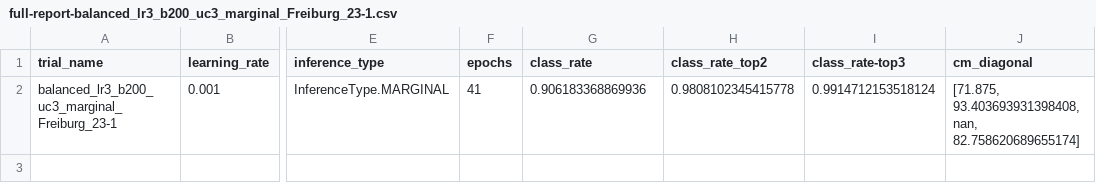
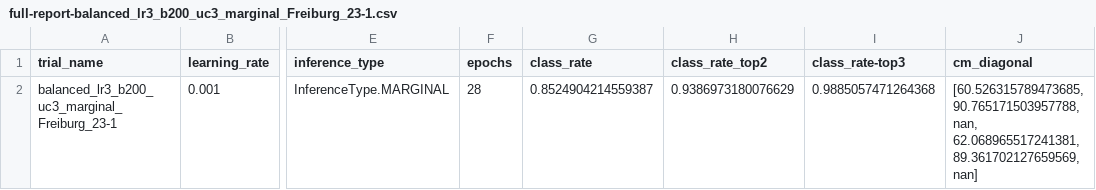
Before and after one commit to zkytony/deep-semantic-mapping-iros19, a CSV file: deepsm/experiments/analysis/dgsm/full-report-balanced_lr3_b200_uc3_marginal_Freiburg_23-1.csv, drawn as a sheet; only a part is shown, gaps mark what is left out; the diff names each change by its address in the sheet, - before the commit and + after, or states it on an @@ line.

```diff
--- a/deepsm/experiments/analysis/dgsm/full-report-balanced_lr3_b200_uc3_marginal_Freiburg_23-1.csv
+++ b/deepsm/experiments/analysis/dgsm/full-report-balanced_lr3_b200_uc3_marginal_Freiburg_23-1.csv
-F2 (epochs): 41
+F2 (epochs): 28
-G2 (class_rate): 0.906183368869936
+G2 (class_rate): 0.8524904214559387
-H2 (class_rate_top2): 0.9808102345415778
+H2 (class_rate_top2): 0.9386973180076629
-I2 (class_rate-top3): 0.9914712153518124
+I2 (class_rate-top3): 0.9885057471264368
-J2 (cm_diagonal): [71.875, 93.403693931398408, nan, 82.758620689655174]
+J2 (cm_diagonal): [60.526315789473685, 90.765171503957788, nan, 62.068965517241381, 89.361702127659569, nan]
```
Also changed, not shown: deepsm/experiments/analysis/dgsm/full-report-balanced_lr3_b200_uc3_marginal_Stockholm_456-7.csv, deepsm/experiments/analysis/dgsm/full-report-balanced_lr3_b200_uc3_marginal_Stockholm_457-6.csv, 17 other files.
